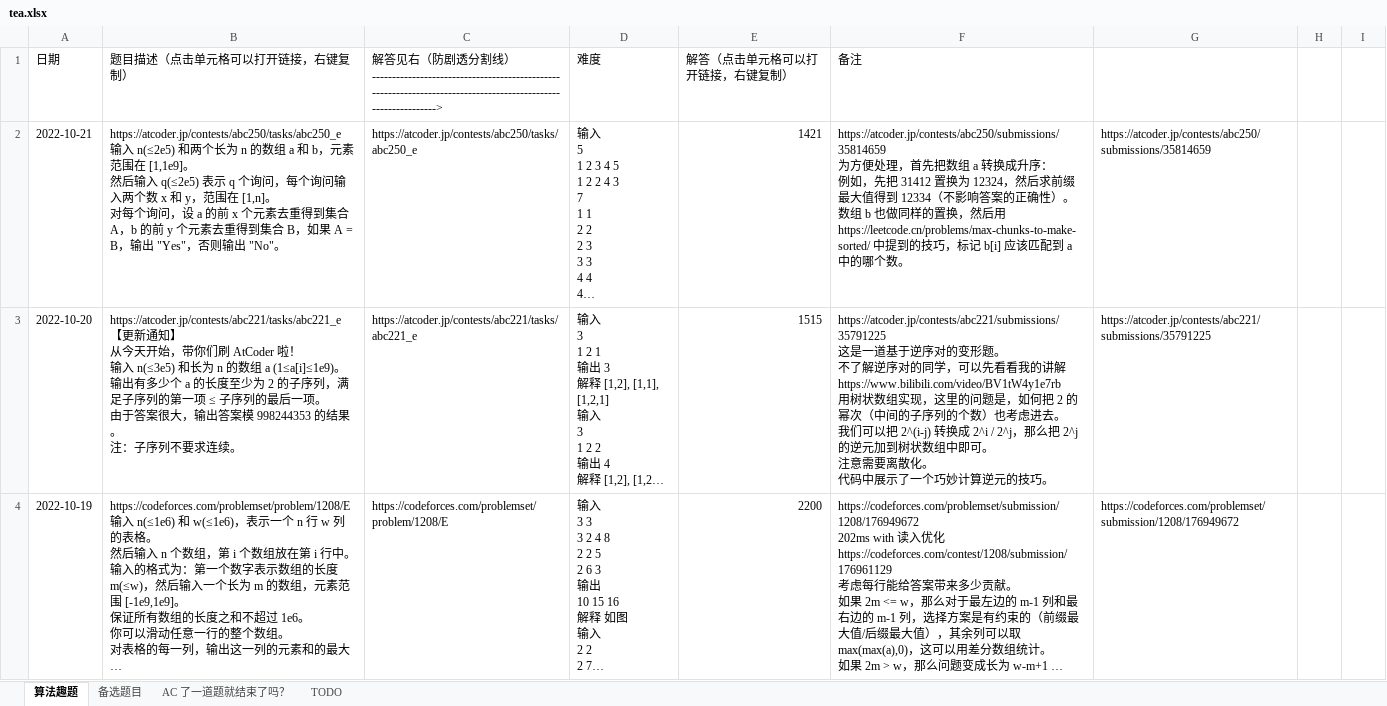
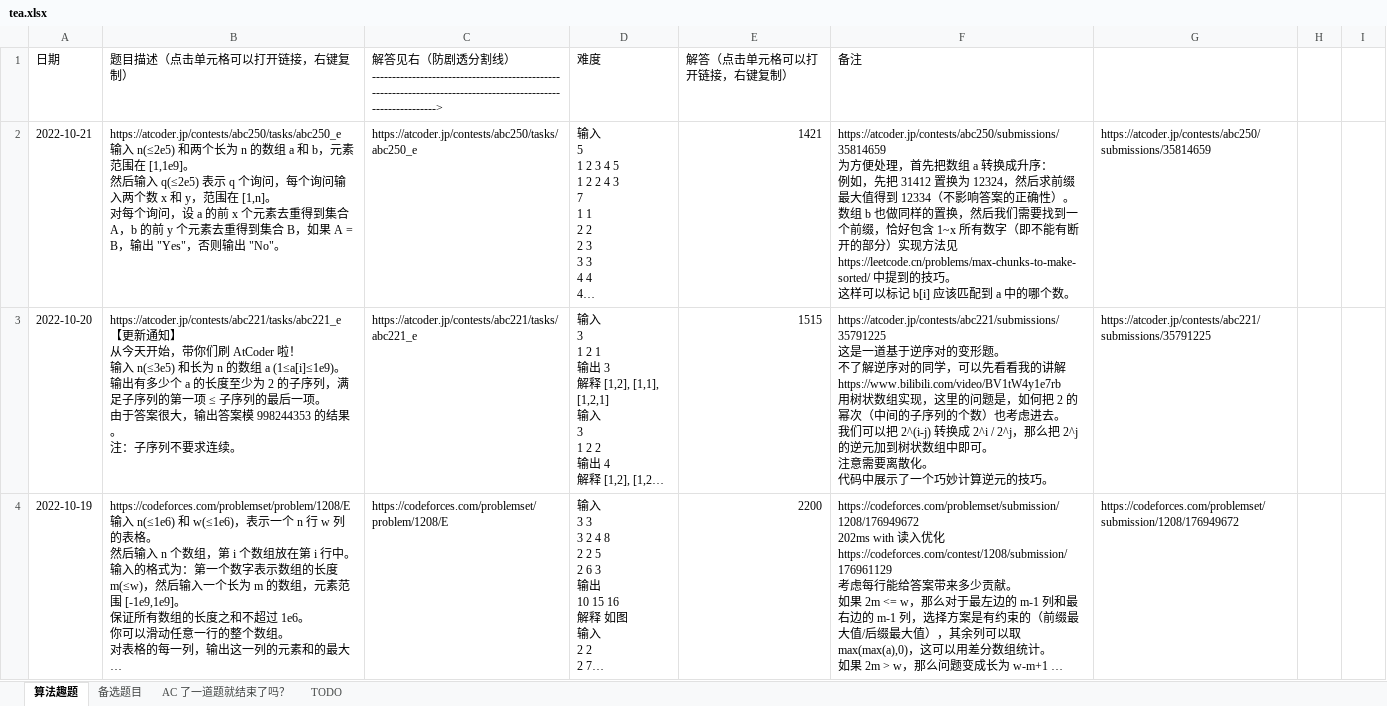
Before and after one commit to zhang-wangz/LeetCodeRating, an Excel workbook: tea.xlsx, sheet 算法趣题, drawn as a sheet; only a part is shown; long unchanged cells end in …; values as stored, in another font and other column widths than the file's, no borders; ↵ is a line break in a cell; the diff names each change by its address in the sheet, - before the commit and + after, or states it on an @@ line.

```diff
--- a/tea.xlsx (sheet 算法趣题)
+++ b/tea.xlsx (sheet 算法趣题)
-F2 (备注): …换，然后用 https://leetcode.cn/problems/max-chunks-to-make-sorted/ 中提到的技巧，标记 b[i]…
+F2 (备注): …换，然后我们需要找到一个前缀，恰好包含 1~x 所有数字（即不能有断开的部分）实现方法见 https://leetcode.cn/problems/max-chunks-to-make-sorted/ 中提到的技巧。 ↵ 这样可以标记 b[i]…
```
Also changed, not shown: 1 other file.
